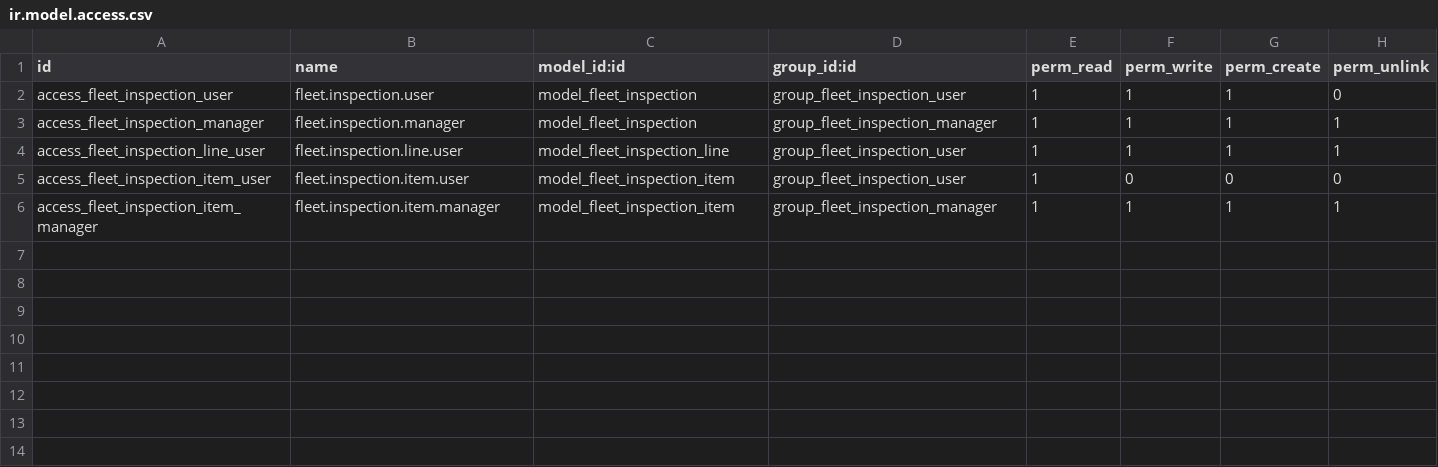
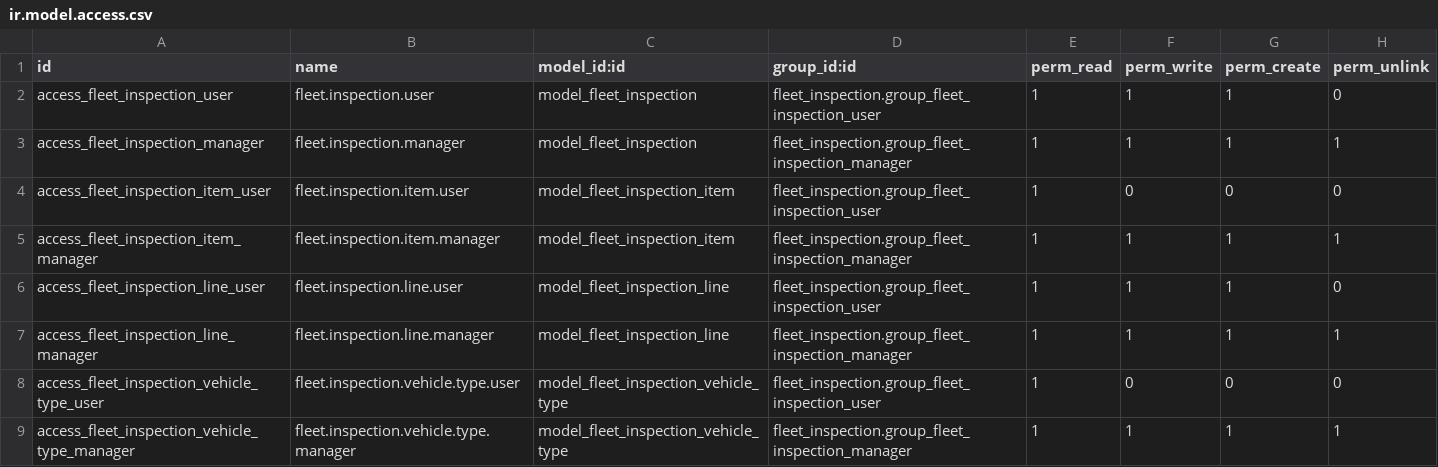
Before and after one commit to gaby60846/2310, a CSV file: src/custom/prueba-tecnica/fleet_inspection/security/ir.model.access.csv, drawn as a sheet.

Commit message:
[FEAT] fleet_inspection: catalogo Many2one para tipos de vehiculo y scripts de migracion (Tramo B)

```diff
--- a/src/custom/prueba-tecnica/fleet_inspection/security/ir.model.access.csv
+++ b/src/custom/prueba-tecnica/fleet_inspection/security/ir.model.access.csv
@@ -1,6 +1,9 @@
 id,name,model_id:id,group_id:id,perm_read,perm_write,perm_create,perm_unlink
-access_fleet_inspection_user,fleet.inspection.user,model_fleet_inspection,group_fleet_inspection_user,1,1,1,0
-access_fleet_inspection_manager,fleet.inspection.manager,model_fleet_inspection,group_fleet_inspection_manager,1,1,1,1
-access_fleet_inspection_line_user,fleet.inspection.line.user,model_fleet_inspection_line,group_fleet_inspection_user,1,1,1,1
-access_fleet_inspection_item_user,fleet.inspection.item.user,model_fleet_inspection_item,group_fleet_inspection_user,1,0,0,0
-access_fleet_inspection_item_manager,fleet.inspection.item.manager,model_fleet_inspection_item,group_fleet_inspection_manager,1,1,1,1
+access_fleet_inspection_user,fleet.inspection.user,model_fleet_inspection,fleet_inspection.group_fleet_inspection_user,1,1,1,0
+access_fleet_inspection_manager,fleet.inspection.manager,model_fleet_inspection,fleet_inspection.group_fleet_inspection_manager,1,1,1,1
+access_fleet_inspection_item_user,fleet.inspection.item.user,model_fleet_inspection_item,fleet_inspection.group_fleet_inspection_user,1,0,0,0
+access_fleet_inspection_item_manager,fleet.inspection.item.manager,model_fleet_inspection_item,fleet_inspection.group_fleet_inspection_manager,1,1,1,1
+access_fleet_inspection_line_user,fleet.inspection.line.user,model_fleet_inspection_line,fleet_inspection.group_fleet_inspection_user,1,1,1,0
+access_fleet_inspection_line_manager,fleet.inspection.line.manager,model_fleet_inspection_line,fleet_inspection.group_fleet_inspection_manager,1,1,1,1
+access_fleet_inspection_vehicle_type_user,fleet.inspection.vehicle.type.user,model_fleet_inspection_vehicle_type,fleet_inspection.group_fleet_inspection_user,1,0,0,0
+access_fleet_inspection_vehicle_type_manager,fleet.inspection.vehicle.type.manager,model_fleet_inspection_vehicle_type,fleet_inspection.group_fleet_inspection_manager,1,1,1,1
```
Also changed, not shown: 12 other files.
